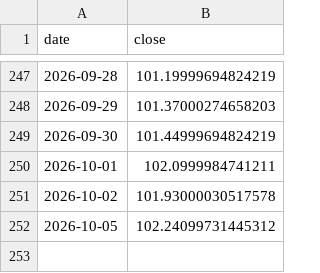
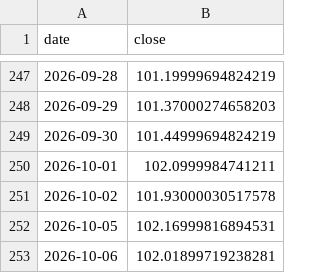
Before and after one commit to Mishel2312/crypto-data, a CSV file: data/macro/DXY.csv, drawn as a sheet; only a part is shown, gaps mark what is left out.

```diff
--- a/data/macro/DXY.csv
+++ b/data/macro/DXY.csv
@@ -251,2 +251,3 @@ date,close
 2026-10-02,101.93000030517578
-2026-10-05,102.24099731445312
+2026-10-05,102.16999816894531
+2026-10-06,102.01899719238281
```
Also changed, not shown: data/macro/US10Y.csv, data/ohlc/GRAM.csv, 31 other files.
